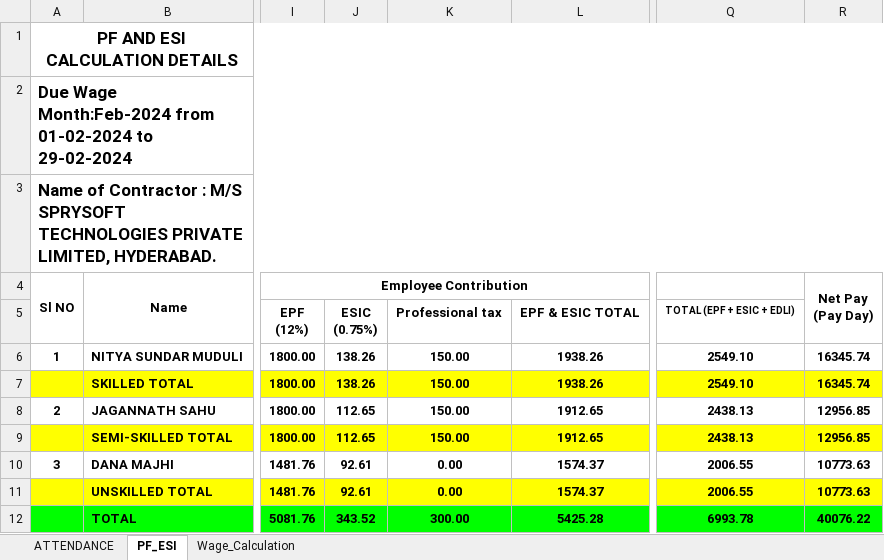
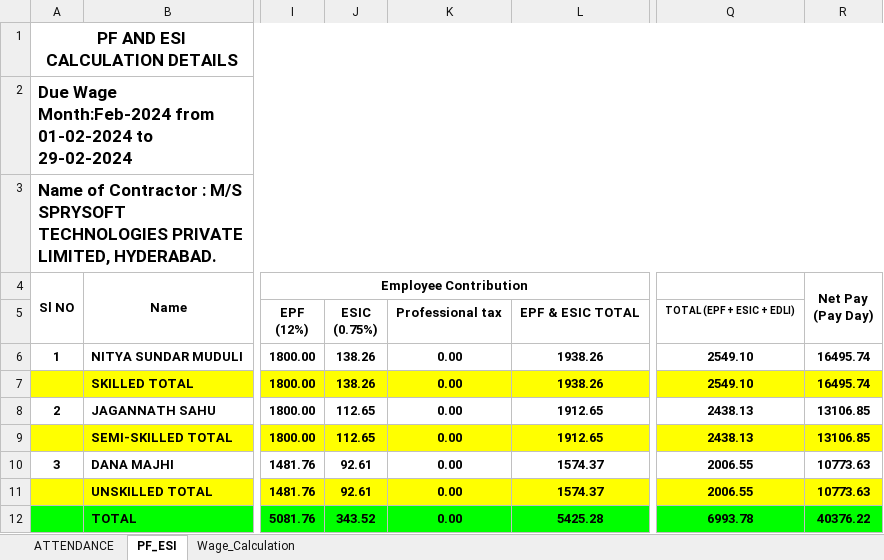
Before and after one commit to coder240916/contract_bills_new, an Excel workbook: bill docs/22SNCJO-373/attendance/attendance_format_2_2024.xlsx, sheet PF_ESI, drawn as a sheet; only a part is shown, gaps mark what is left out; values as stored, in another font and other column widths than the file's, no borders; the diff names each change by its address in the sheet, - before the commit and + after, or states it on an @@ line.

```diff
--- a/bill docs/22SNCJO-373/attendance/attendance_format_2_2024.xlsx (sheet PF_ESI)
+++ b/bill docs/22SNCJO-373/attendance/attendance_format_2_2024.xlsx (sheet PF_ESI)
-K6:K9: 150.00
+K6:K9: 0.00
-R6:R7 (Net Pay (Pay Day)): 16345.74
+R6:R7 (Net Pay (Pay Day)): 16495.74
-R8:R9 (Net Pay (Pay Day)): 12956.85
+R8:R9 (Net Pay (Pay Day)): 13106.85
-K12: 300.00
+K12: 0.00
-R12 (Net Pay (Pay Day)): 40076.22
+R12 (Net Pay (Pay Day)): 40376.22
```
Also changed, not shown: 13 other files.
